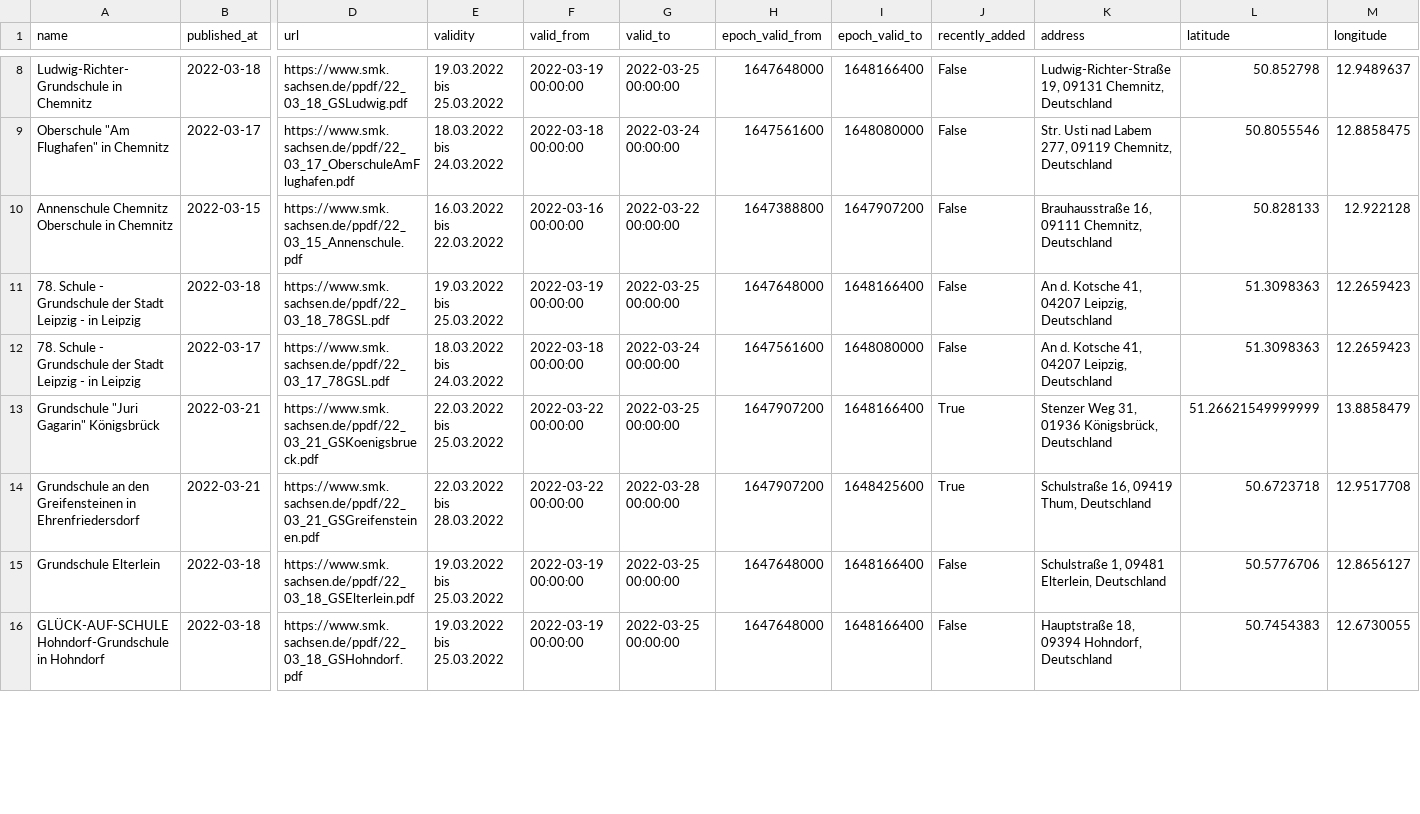
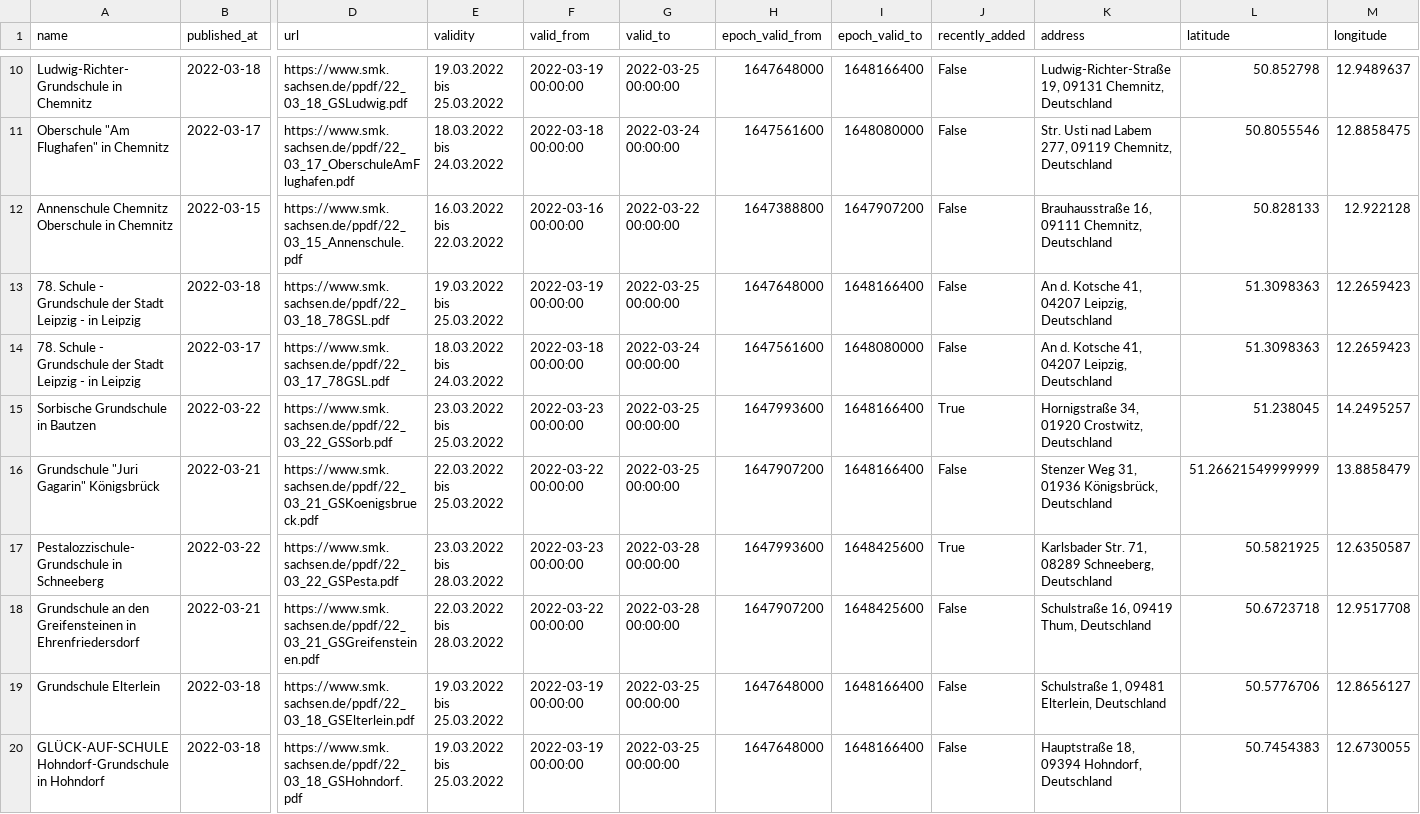
Before and after one commit to jezdez/snsz, a CSV file: data/schools.csv, drawn as a sheet; only a part is shown, gaps mark what is left out; addresses are those after the commit; rows hold the shown columns only; the diff covers the shown part only; the diff names each change by its address in the sheet, - before the commit and + after, or states it on an @@ line.

```diff
--- a/data/schools.csv
+++ b/data/schools.csv
+row 15: Sorbische Grundschule in Bautzen | 2022-03-22 | https://www.smk.sachsen.de/ppdf/22_03_22_GSSorb.pdf | 23.03.2022 bis 25.03.2022 | 2022-03-23 00:00:00 | 2022-03-25 00:00:00 | 1647993600 | 1648166400 | True | Hornigstraße 34, 01920 Crostwitz, Deutschland | 51.238045 | 14.2495257
-J16 (recently_added): True
+J16 (recently_added): False
+row 17: Pestalozzischule-Grundschule in Schneeberg | 2022-03-22 | https://www.smk.sachsen.de/ppdf/22_03_22_GSPesta.pdf | 23.03.2022 bis 28.03.2022 | 2022-03-23 00:00:00 | 2022-03-28 00:00:00 | 1647993600 | 1648425600 | True | Karlsbader Str. 71, 08289 Schneeberg, Deutschland | 50.5821925 | 12.6350587
-J18 (recently_added): True
+J18 (recently_added): False
```
Also changed, not shown: 7 added rows and 9 edited cells elsewhere in this file, 4 other files.
